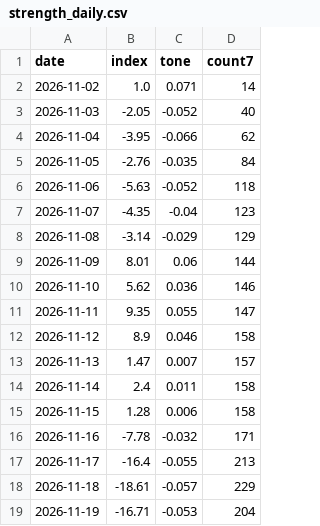
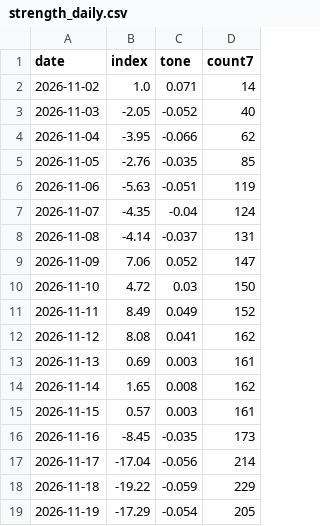
Before and after one commit to nathanielh34/copper-analysis, a CSV file: data/strength_daily.csv, drawn as a sheet.

```diff
--- a/data/strength_daily.csv
+++ b/data/strength_daily.csv
@@ -4,16 +4,16 @@ date,index,tone,count7
 2026-11-04,-3.95,-0.066,62
-2026-11-05,-2.76,-0.035,84
-2026-11-06,-5.63,-0.052,118
-2026-11-07,-4.35,-0.04,123
-2026-11-08,-3.14,-0.029,129
-2026-11-09,8.01,0.06,144
-2026-11-10,5.62,0.036,146
-2026-11-11,9.35,0.055,147
-2026-11-12,8.9,0.046,158
-2026-11-13,1.47,0.007,157
-2026-11-14,2.4,0.011,158
-2026-11-15,1.28,0.006,158
-2026-11-16,-7.78,-0.032,171
-2026-11-17,-16.4,-0.055,213
-2026-11-18,-18.61,-0.057,229
-2026-11-19,-16.71,-0.053,204
+2026-11-05,-2.76,-0.035,85
+2026-11-06,-5.63,-0.051,119
+2026-11-07,-4.35,-0.04,124
+2026-11-08,-4.14,-0.037,131
+2026-11-09,7.06,0.052,147
+2026-11-10,4.72,0.03,150
+2026-11-11,8.49,0.049,152
+2026-11-12,8.08,0.041,162
+2026-11-13,0.69,0.003,161
+2026-11-14,1.65,0.008,162
+2026-11-15,0.57,0.003,161
+2026-11-16,-8.45,-0.035,173
+2026-11-17,-17.04,-0.056,214
+2026-11-18,-19.22,-0.059,229
+2026-11-19,-17.29,-0.054,205
```
Also changed, not shown: 5 other files.
